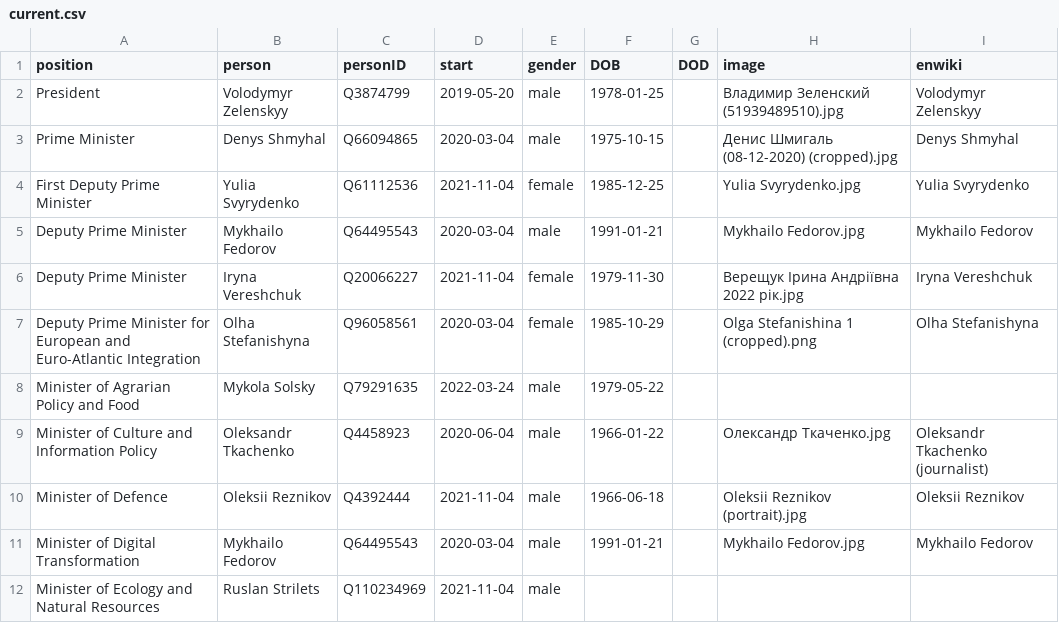
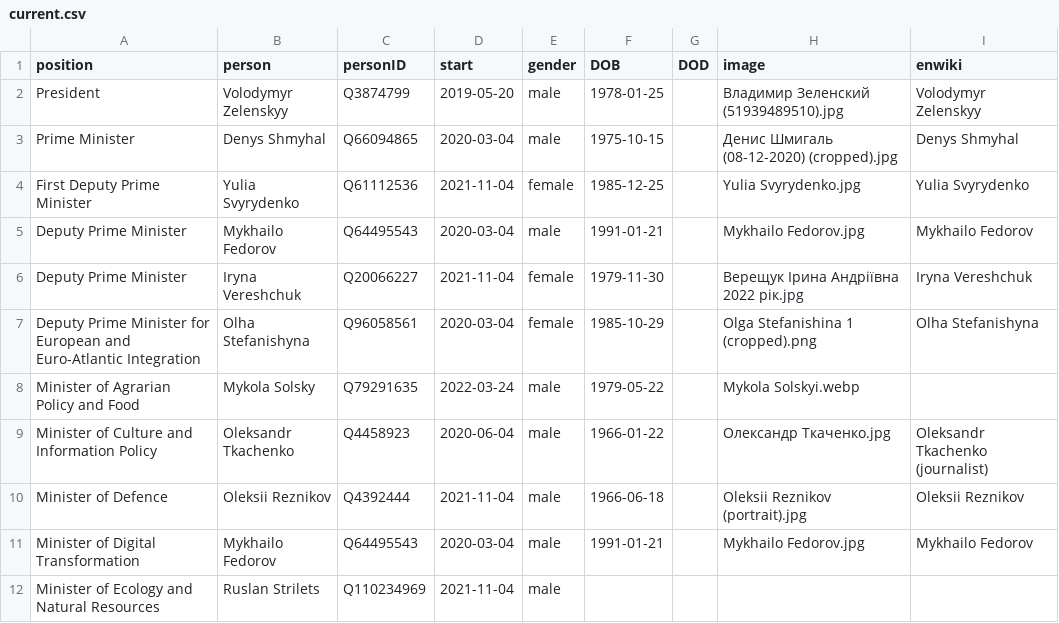
Before and after one commit to every-politician-scrapers/ukraine-cabinet, a CSV file: html/current.csv, drawn as a sheet; only a part is shown.

```diff
--- a/html/current.csv
+++ b/html/current.csv
@@ -7,3 +7,3 @@ Deputy Prime Minister,Iryna Vereshchuk,Q20066227,2021-11-04,female,1979-11-30,,
 Deputy Prime Minister for European and Euro-Atlantic Integration,Olha Stefanishyna,Q96058561,2020-03-04,female,1985-10-29,,Olga Stefanishina 1 (cropped).png,Olha Stefanishyna
-Minister of Agrarian Policy and Food,Mykola Solsky,Q79291635,2022-03-24,male,1979-05-22,,,
+Minister of Agrarian Policy and Food,Mykola Solsky,Q79291635,2022-03-24,male,1979-05-22,,Mykola Solskyi.webp,
 Minister of Culture and Information Policy,Oleksandr Tkachenko,Q4458923,2020-06-04,male,1966-01-22,,Олександр Ткаченко.jpg,Oleksandr Tkachenko (journalist)
```
Also changed, not shown: html/family.csv, html/holders21.csv, 1 other file.
